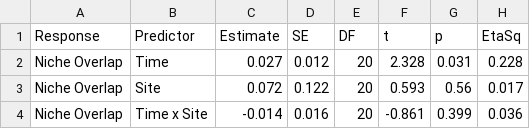
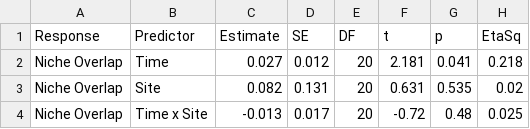
Before and after one commit to eelabfiu/Bonaire_memory, a CSV file: Tables/TableS3B_Niche_Overlap_Results.csv, drawn as a sheet.

Commit message:
Update Fig 2C axis with Percent overlap

```diff
--- a/Tables/TableS3B_Niche_Overlap_Results.csv
+++ b/Tables/TableS3B_Niche_Overlap_Results.csv
@@ -1,4 +1,4 @@
 "Response","Predictor","Estimate","SE","DF","t","p","EtaSq"
-"Niche Overlap","Time",0.027,0.012,20,2.328,0.031,0.228
-"Niche Overlap","Site",0.072,0.122,20,0.593,0.56,0.017
-"Niche Overlap","Time x Site",-0.014,0.016,20,-0.861,0.399,0.036
+"Niche Overlap","Time",0.027,0.012,20,2.181,0.041,0.218
+"Niche Overlap","Site",0.082,0.131,20,0.631,0.535,0.02
+"Niche Overlap","Time x Site",-0.013,0.017,20,-0.72,0.48,0.025
```
Also changed, not shown: Outputs/SIBER/SIBER_p.Overlap.csv, Tables/Table1_Physiology_Environment_RDA_Results.csv, 4 other files.
